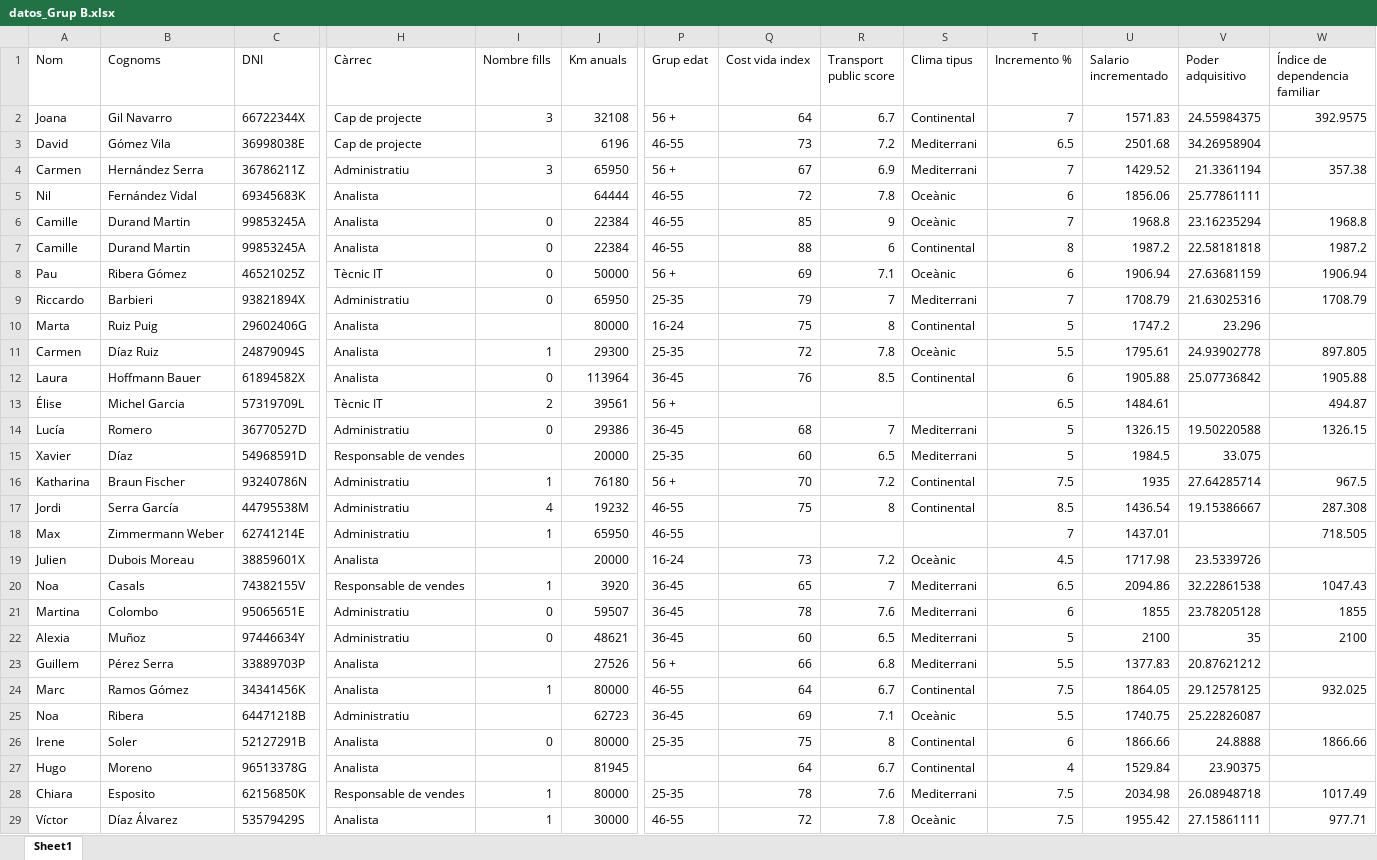
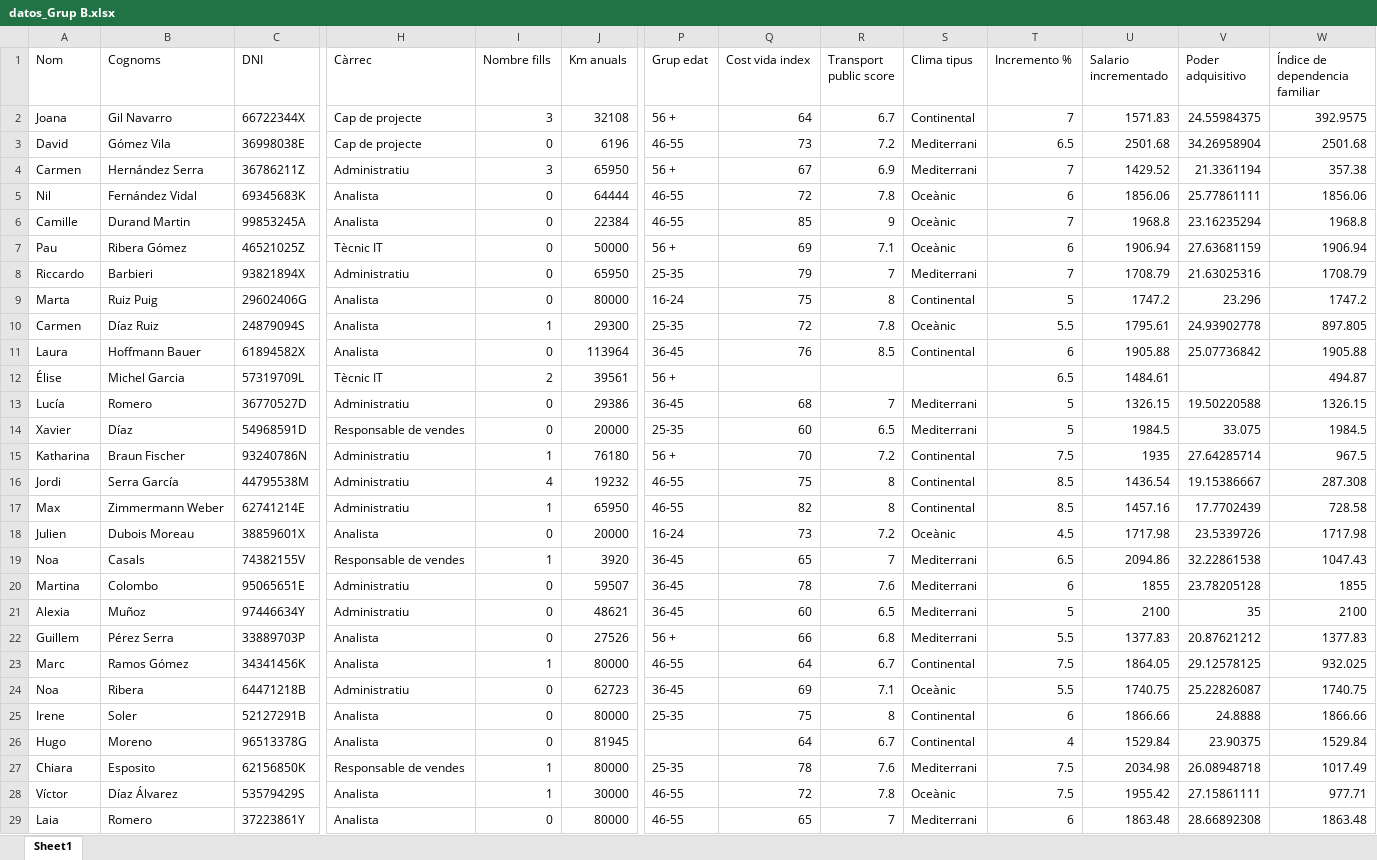
Before and after one commit to noelcarrionmatias/IT_Data, an Excel workbook: Especializacion/8_Sprint/data_grupos/datos_Grup B.xlsx, sheet Sheet1, drawn as a sheet; only a part is shown, gaps mark what is left out; the shorter side is filled out with more unchanged rows; values as stored, in another font and other column widths than the file's, no borders; removed rows and columns are numbered as before the commit, all else as after; rows hold the shown columns only; the diff covers the shown part only; the diff names each change by its address in the sheet, - before the commit and + after, or states it on an @@ line.

Commit message:
sprint8 final

```diff
--- a/Especializacion/8_Sprint/data_grupos/datos_Grup B.xlsx (sheet Sheet1)
+++ b/Especializacion/8_Sprint/data_grupos/datos_Grup B.xlsx (sheet Sheet1)
-I3 (Nombre fills): (empty)
+I3 (Nombre fills): 0
-W3 (Índice de dependencia familiar): (empty)
+W3 (Índice de dependencia familiar): 2501.68
-I5 (Nombre fills): (empty)
+I5 (Nombre fills): 0
-W5 (Índice de dependencia familiar): (empty)
+W5 (Índice de dependencia familiar): 1856.06
-row 7: Camille | Durand Martin | 99853245A | Analista | 0 | 22384 | 46-55 | 88 | 6 | Continental | 8 | 1987.2 | 22.58181818 | 1987.2
-I9 (Nombre fills): (empty)
+I9 (Nombre fills): 0
-W9 (Índice de dependencia familiar): (empty)
+W9 (Índice de dependencia familiar): 1747.2
-I14 (Nombre fills): (empty)
+I14 (Nombre fills): 0
-W14 (Índice de dependencia familiar): (empty)
+W14 (Índice de dependencia familiar): 1984.5
-Q17 (Cost vida index): (empty)
+Q17 (Cost vida index): 82
-R17 (Transport public score): (empty)
+R17 (Transport public score): 8
-S17 (Clima tipus): (empty)
+S17 (Clima tipus): Continental
-T17 (Incremento %): 7
+T17 (Incremento %): 8.5
-U17 (Salario incrementado): 1437.01
+U17 (Salario incrementado): 1457.16
-V17 (Poder adquisitivo): (empty)
+V17 (Poder adquisitivo): 17.7702439
-W17 (Índice de dependencia familiar): 718.505
+W17 (Índice de dependencia familiar): 728.58
-I18 (Nombre fills): (empty)
+I18 (Nombre fills): 0
-W18 (Índice de dependencia familiar): (empty)
+W18 (Índice de dependencia familiar): 1717.98
-I22 (Nombre fills): (empty)
+I22 (Nombre fills): 0
-W22 (Índice de dependencia familiar): (empty)
+W22 (Índice de dependencia familiar): 1377.83
-I24 (Nombre fills): (empty)
+I24 (Nombre fills): 0
-W24 (Índice de dependencia familiar): (empty)
+W24 (Índice de dependencia familiar): 1740.75
-I26 (Nombre fills): (empty)
+I26 (Nombre fills): 0
-W26 (Índice de dependencia familiar): (empty)
+W26 (Índice de dependencia familiar): 1529.84
```
Also changed, not shown: 62 edited cells elsewhere in this sheet, Especializacion/8_Sprint/data_grupos/datos_Grup A.xlsx, Especializacion/8_Sprint/data_grupos/datos_Grup C.xlsx, 3 other files.
